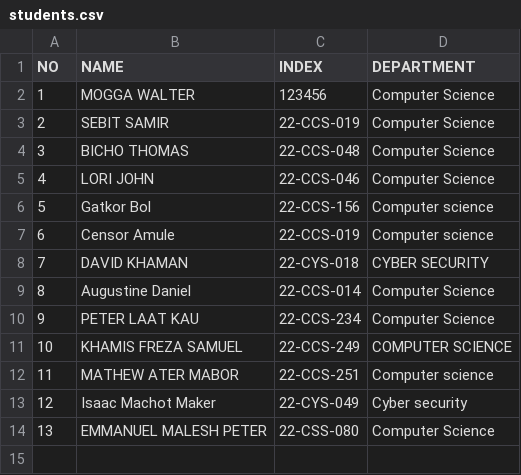
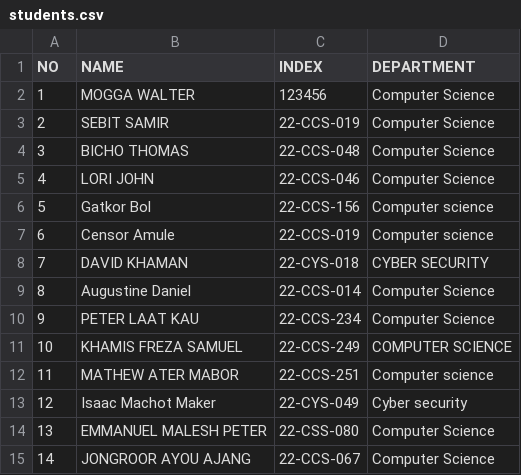
Before and after one commit to 1q2w-debug/OSP_Regular_2026, a CSV file: students.csv, drawn as a sheet.

Commit message:
Add Jongroor Ayou Ajang
JONGROOR AYOU AJANG
22-CCS-067
Computer Science

```diff
--- a/students.csv
+++ b/students.csv
@@ -14 +14,2 @@ NO,NAME,INDEX,DEPARTMENT
 13,EMMANUEL MALESH PETER,22-CSS-080,Computer Science
+14,JONGROOR AYOU AJANG,22-CCS-067,Computer Science
```
